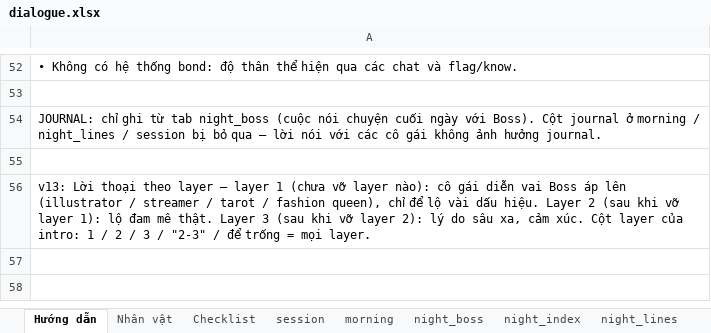
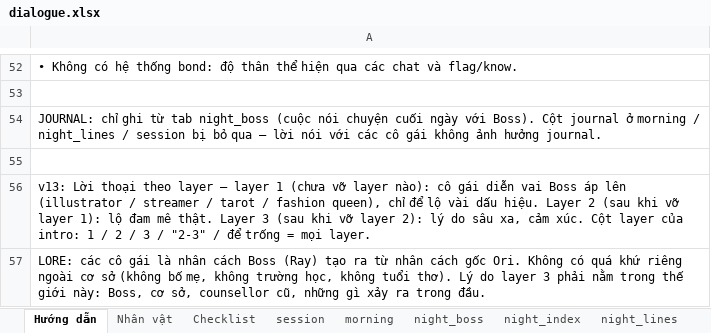
Before and after one commit to FeeVa2498/can-you-fix-her, an Excel workbook: data/dialogue.xlsx, sheet Hướng dẫn, drawn as a sheet; only a part is shown, gaps mark what is left out; values as stored, in another font and other column widths than the file's, no borders; the diff names each change by its address in the sheet, - before the commit and + after, or states it on an @@ line.

```diff
--- a/data/dialogue.xlsx (sheet Hướng dẫn)
+++ b/data/dialogue.xlsx (sheet Hướng dẫn)
+row 57: LORE: các cô gái là nhân cách Boss (Ray) tạo ra từ nhân cách gốc Ori. Không có quá khứ riêng ngoài cơ sở (không bố mẹ, không trường học, không tuổi thơ). Lý do layer 3 phải nằm trong thế giới này: Boss, cơ sở, counsellor cũ, những gì xảy ra trong đầu.
```
Also changed, not shown: sheet night_lines, sheet Nhân vật, 2 other files.
